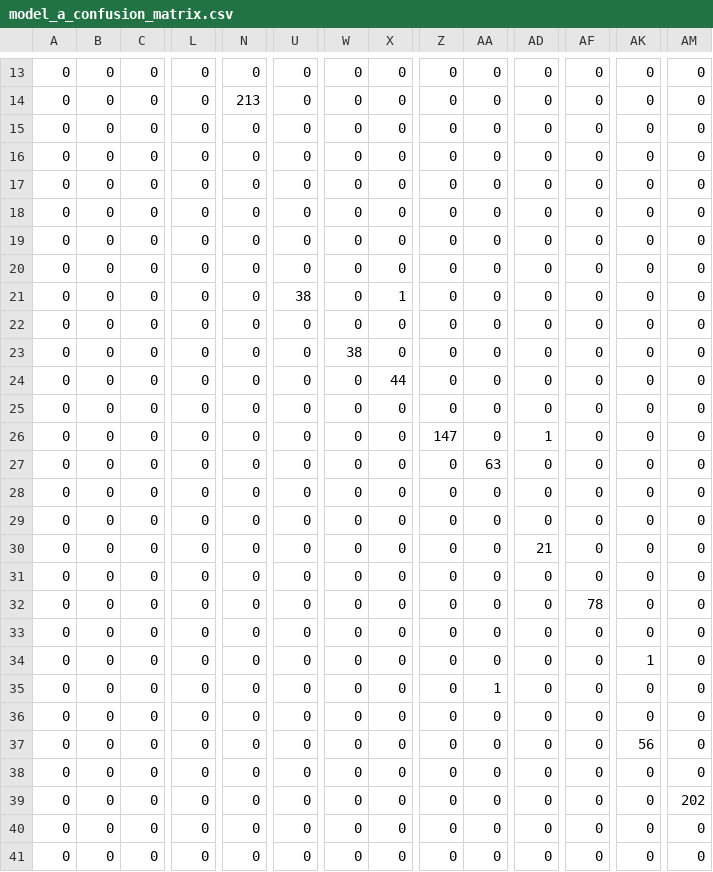
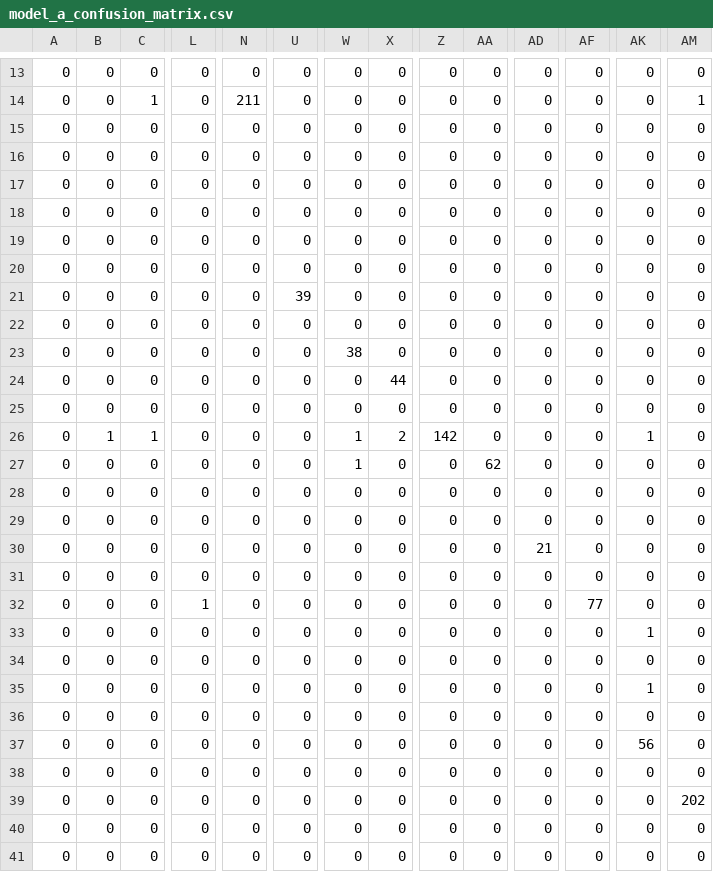
Before and after one commit to jaindusamaranayaka/EN3150-ConvNets-Image-Classifier, a CSV file: results/Model_A/model_a_confusion_matrix.csv, drawn as a sheet; only a part is shown, gaps mark what is left out; the diff covers the shown part only; the diff names each change by its address in the sheet, - before the commit and + after, or states it on an @@ line.

```diff
--- a/results/Model_A/model_a_confusion_matrix.csv
+++ b/results/Model_A/model_a_confusion_matrix.csv
-C14: 0
+C14: 1
-N14: 213
+N14: 211
-AM14: 0
+AM14: 1
-U21: 38
+U21: 39
-X21: 1
+X21: 0
-B26: 0
+B26: 1
-C26: 0
+C26: 1
-W26:W27: 0
+W26:W27: 1
-X26: 0
+X26: 2
-Z26: 147
+Z26: 142
-AD26: 1
+AD26: 0
-AK26: 0
+AK26: 1
-AA27: 63
+AA27: 62
-L32: 0
+L32: 1
-AF32: 78
+AF32: 77
-AK33: 0
+AK33: 1
-AK34: 1
+AK34: 0
-AA35: 1
+AA35: 0
-AK35: 0
+AK35: 1
```
Also changed, not shown: 35 edited cells elsewhere in this file, results/Comparisons/model_a_vs_model_b.csv, results/Model_A/model_a_metrics.csv, 16 other files.
